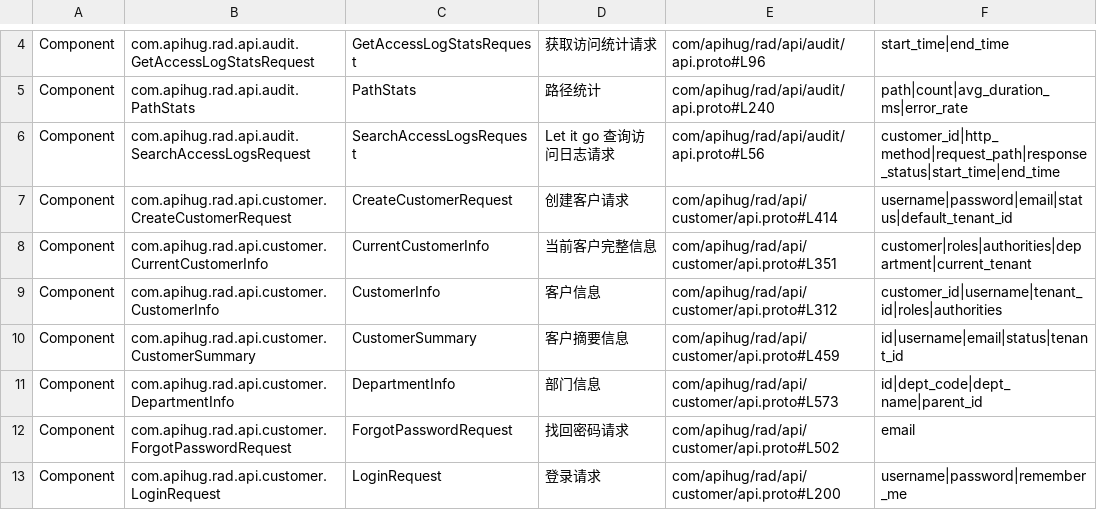
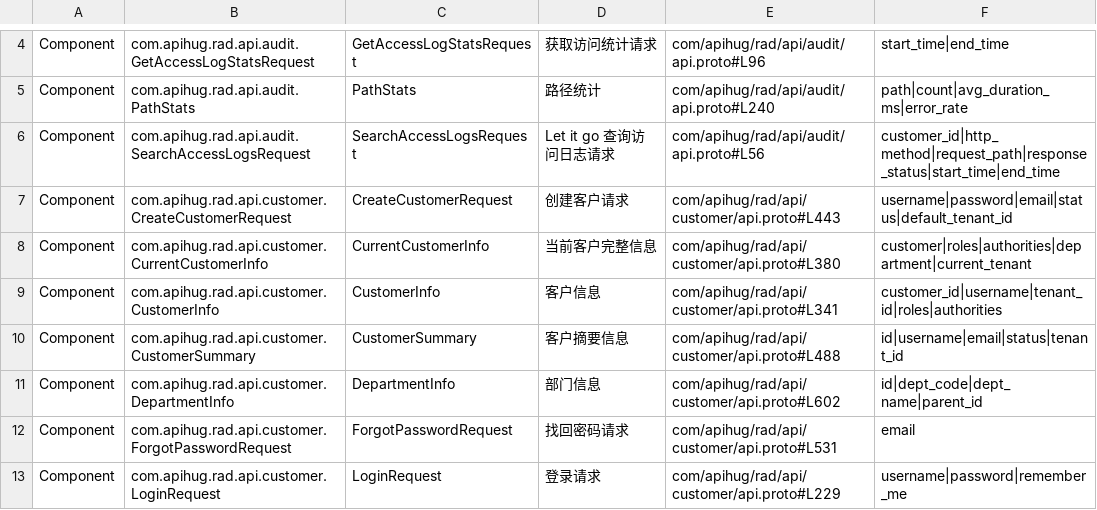
Before and after one commit to apihug/apihug-archetype, a CSV file: rad-app/src/main/resources/apihug.idx.csv, drawn as a sheet; only a part is shown, gaps mark what is left out; the diff covers the shown part only; the diff names each change by its address in the sheet, - before the commit and + after, or states it on an @@ line.

```diff
--- a/rad-app/src/main/resources/apihug.idx.csv
+++ b/rad-app/src/main/resources/apihug.idx.csv
-E7: com/apihug/rad/api/customer/api.proto#L414
+E7: com/apihug/rad/api/customer/api.proto#L443
-E8: com/apihug/rad/api/customer/api.proto#L351
+E8: com/apihug/rad/api/customer/api.proto#L380
-E9: com/apihug/rad/api/customer/api.proto#L312
+E9: com/apihug/rad/api/customer/api.proto#L341
-E10: com/apihug/rad/api/customer/api.proto#L459
+E10: com/apihug/rad/api/customer/api.proto#L488
-E11: com/apihug/rad/api/customer/api.proto#L573
+E11: com/apihug/rad/api/customer/api.proto#L602
-E12: com/apihug/rad/api/customer/api.proto#L502
+E12: com/apihug/rad/api/customer/api.proto#L531
-E13: com/apihug/rad/api/customer/api.proto#L200
+E13: com/apihug/rad/api/customer/api.proto#L229
```
Also changed, not shown: 7 added rows, 7 removed rows and 19 edited cells elsewhere in this file, 52 other files.
